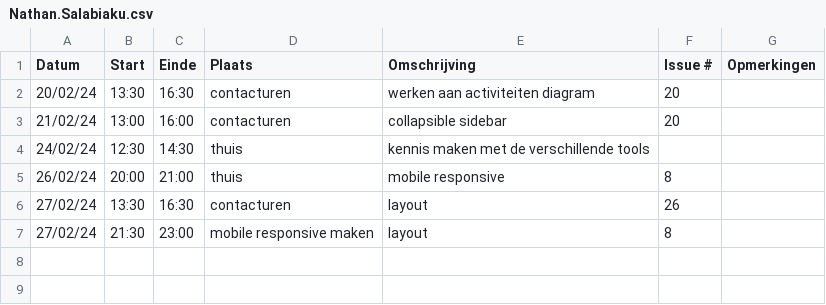
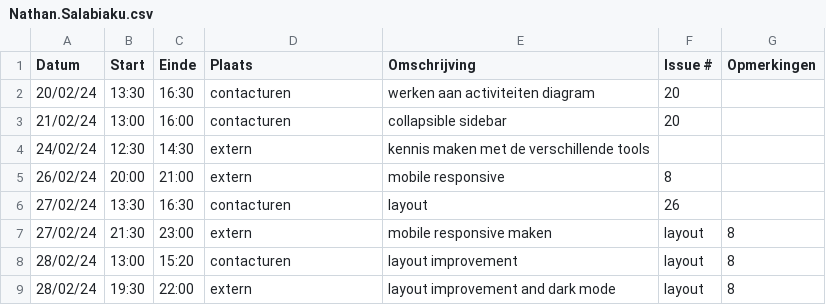
Before and after one commit to wiebe-vandendriessche/furnify, a CSV file: logboeken/Nathan.Salabiaku.csv, drawn as a sheet.

Commit message:
update logboek

```diff
--- a/logboeken/Nathan.Salabiaku.csv
+++ b/logboeken/Nathan.Salabiaku.csv
@@ -3,5 +3,7 @@ Datum,Start,Einde,Plaats,Omschrijving,Issue #,Opmerkingen
 21/02/24,13:00,16:00,contacturen,collapsible sidebar,20
-24/02/24,12:30,14:30,thuis,kennis maken met de verschillende tools,
-26/02/24,20:00,21:00,thuis,mobile responsive,8
+24/02/24,12:30,14:30,extern,kennis maken met de verschillende tools,
+26/02/24,20:00,21:00,extern,mobile responsive,8
 27/02/24,13:30,16:30,contacturen,layout,26
-27/02/24,21:30,23:00,mobile responsive maken,layout,8
+27/02/24,21:30,23:00,extern,mobile responsive maken,layout,8
+28/02/24,13:00,15:20,contacturen,layout improvement,layout,8
+28/02/24,19:30,22:00,extern,layout improvement and dark mode,layout,8
```
